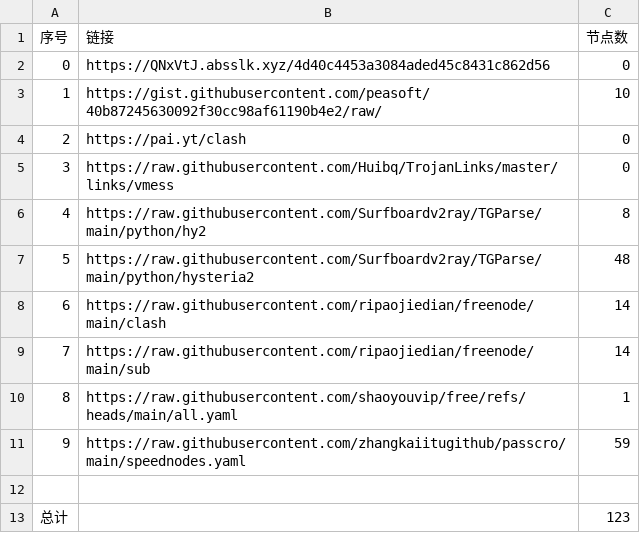
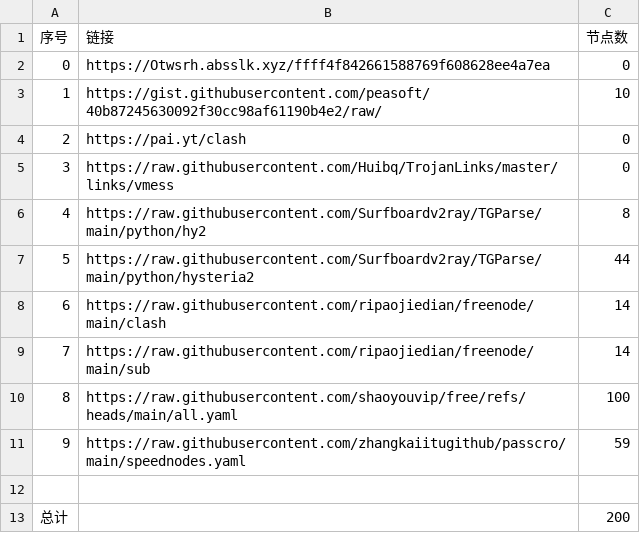
Before and after one commit to Star-wsc/NoMoreWalls, a CSV file: list_result.csv, drawn as a sheet.

```diff
--- a/list_result.csv
+++ b/list_result.csv
@@ -1,3 +1,3 @@
 序号,链接,节点数
-0,https://QNxVtJ.absslk.xyz/4d40c4453a3084aded45c8431c862d56,0
+0,https://Otwsrh.absslk.xyz/ffff4f842661588769f608628ee4a7ea,0
 1,https://gist.githubusercontent.com/peasoft/40b87245630092f30cc98af61190b4e2/raw/,10
@@ -6,8 +6,8 @@
 4,https://raw.githubusercontent.com/Surfboardv2ray/TGParse/main/python/hy2,8
-5,https://raw.githubusercontent.com/Surfboardv2ray/TGParse/main/python/hysteria2,48
+5,https://raw.githubusercontent.com/Surfboardv2ray/TGParse/main/python/hysteria2,44
 6,https://raw.githubusercontent.com/ripaojiedian/freenode/main/clash,14
 7,https://raw.githubusercontent.com/ripaojiedian/freenode/main/sub,14
-8,https://raw.githubusercontent.com/shaoyouvip/free/refs/heads/main/all.yaml,1
+8,https://raw.githubusercontent.com/shaoyouvip/free/refs/heads/main/all.yaml,100
 9,https://raw.githubusercontent.com/zhangkaiitugithub/passcro/main/speednodes.yaml,59
 
-总计,,123
+总计,,200
```
Also changed, not shown: 25 other files.
